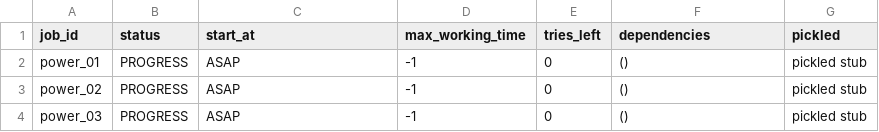
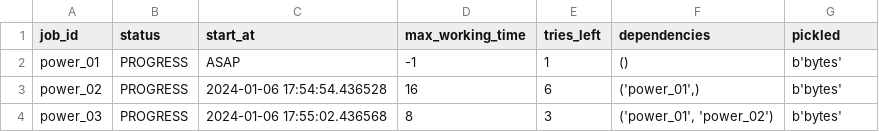
Before and after one commit to e-io/async-python-sprint-2, a TSV file: docs/example.tsv, drawn as a sheet.

```diff
--- a/docs/example.tsv
+++ b/docs/example.tsv
@@ -1,4 +1,4 @@
 job_id	status	start_at	max_working_time	tries_left	dependencies	pickled
-power_01	PROGRESS	ASAP	-1	0	()	pickled stub
-power_02	PROGRESS	ASAP	-1	0	()	pickled stub
-power_03	PROGRESS	ASAP	-1	0	()	pickled stub
+power_01	PROGRESS	ASAP	-1	1	()	b'bytes'
+power_02	PROGRESS	2024-01-06 17:54:54.436528	16	6	('power_01',)	b'bytes'
+power_03	PROGRESS	2024-01-06 17:55:02.436568	8	3	('power_01', 'power_02')	b'bytes'
```
Also changed, not shown: site/example.tsv, 19 other files.
